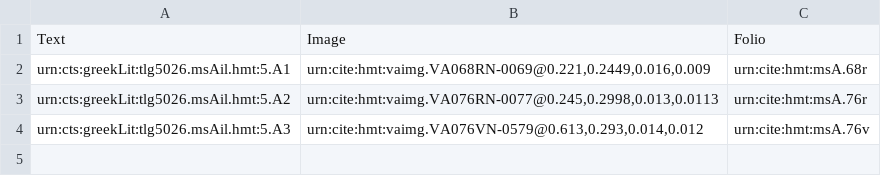
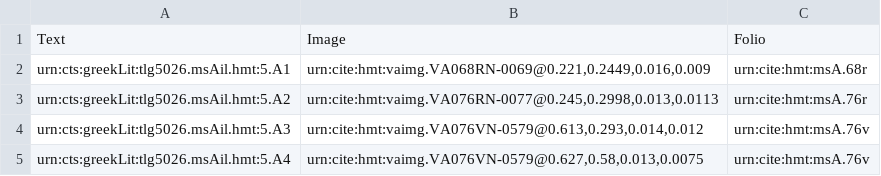
Before and after one commit to hmteditors/namedentities, a CSV file: collections/venA-interlinear-Book5.csv, drawn as a sheet.

Commit message:
Update venA-interlinear-Book5.csv

```diff
--- a/collections/venA-interlinear-Book5.csv
+++ b/collections/venA-interlinear-Book5.csv
@@ -4 +4,2 @@ urn:cts:greekLit:tlg5026.msAil.hmt:5.A2,"urn:cite:hmt:vaimg.VA076RN-0077@0.245,0
 urn:cts:greekLit:tlg5026.msAil.hmt:5.A3,"urn:cite:hmt:vaimg.VA076VN-0579@0.613,0.293,0.014,0.012",urn:cite:hmt:msA.76v
+urn:cts:greekLit:tlg5026.msAil.hmt:5.A4,"urn:cite:hmt:vaimg.VA076VN-0579@0.627,0.58,0.013,0.0075",urn:cite:hmt:msA.76v
```
